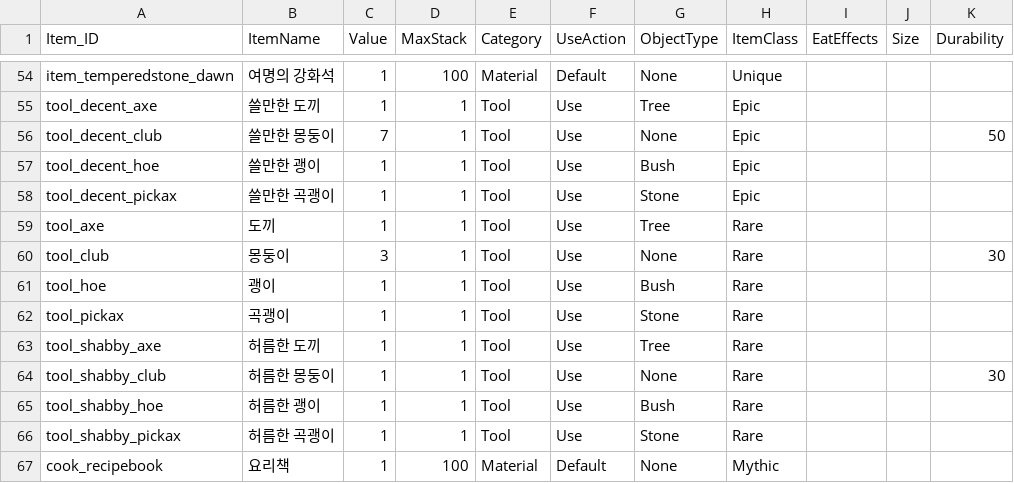
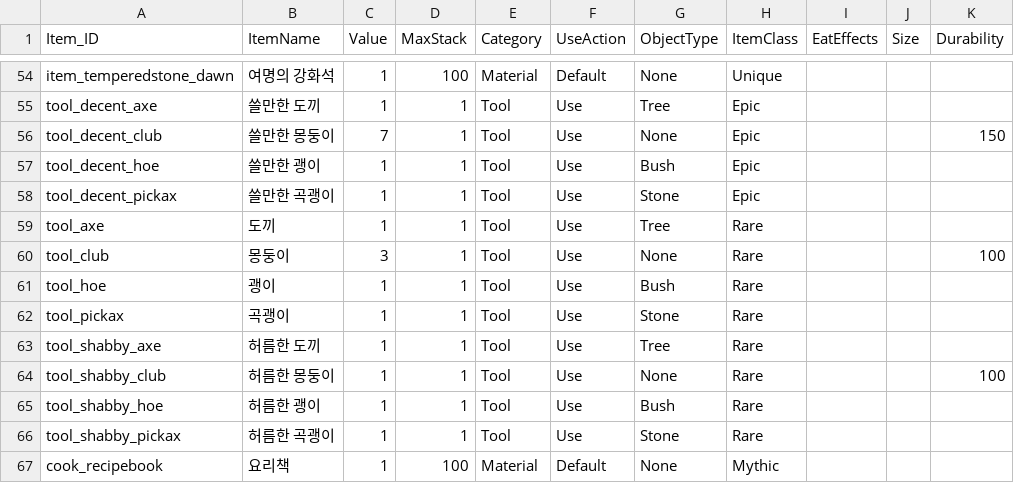
Before and after one commit to doyeon-SM/Mememememem, a CSV file: Assets/3.SO/DataTxt/ItemCatalog.csv, drawn as a sheet; only a part is shown, gaps mark what is left out.

```diff
--- a/Assets/3.SO/DataTxt/ItemCatalog.csv
+++ b/Assets/3.SO/DataTxt/ItemCatalog.csv
@@ -55,3 +55,3 @@ item_temperedstone_dawn,여명의 강화석,1,100,Material,Default,None,Unique,,
 tool_decent_axe,쓸만한 도끼,1,1,Tool,Use,Tree,Epic,,,
-tool_decent_club,쓸만한 몽둥이,7,1,Tool,Use,None,Epic,,,50
+tool_decent_club,쓸만한 몽둥이,7,1,Tool,Use,None,Epic,,,150
 tool_decent_hoe,쓸만한 괭이,1,1,Tool,Use,Bush,Epic,,,
@@ -59,3 +59,3 @@ tool_decent_pickax,쓸만한 곡괭이,1,1,Tool,Use,Stone,Epic,,,
 tool_axe,도끼,1,1,Tool,Use,Tree,Rare,,,
-tool_club,몽둥이,3,1,Tool,Use,None,Rare,,,30
+tool_club,몽둥이,3,1,Tool,Use,None,Rare,,,100
 tool_hoe,괭이,1,1,Tool,Use,Bush,Rare,,,
@@ -63,3 +63,3 @@ tool_pickax,곡괭이,1,1,Tool,Use,Stone,Rare,,,
 tool_shabby_axe,허름한 도끼,1,1,Tool,Use,Tree,Rare,,,
-tool_shabby_club,허름한 몽둥이,1,1,Tool,Use,None,Rare,,,30
+tool_shabby_club,허름한 몽둥이,1,1,Tool,Use,None,Rare,,,100
 tool_shabby_hoe,허름한 괭이,1,1,Tool,Use,Bush,Rare,,,
```
Also changed, not shown: Assets/3.SO/DataTxt/TutorialStepCatalog.csv, 14 other files.
